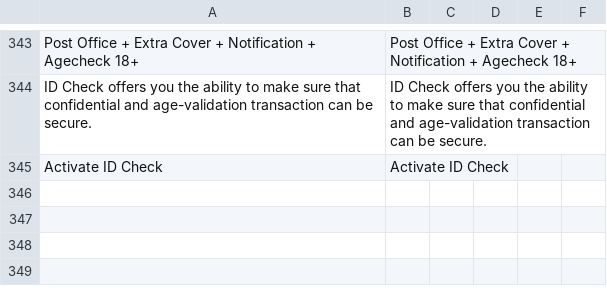
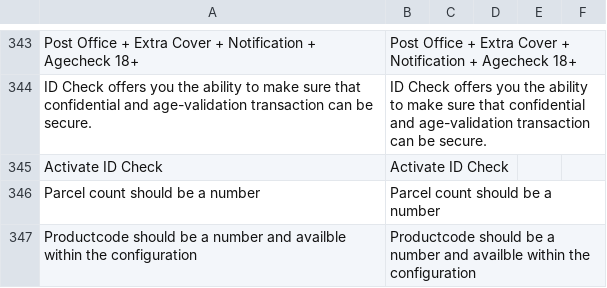
Before and after one commit to postnl/postnl-magento2, a CSV file: i18n/en_US.csv, drawn as a sheet; only a part is shown, gaps mark what is left out; the diff names each change by its address in the sheet, - before the commit and + after, or states it on an @@ line.

```diff
--- a/i18n/en_US.csv
+++ b/i18n/en_US.csv
+row 346: Parcel count should be a number | Parcel count should be a number
+row 347: Productcode should be a number and availble within the configuration | Productcode should be a number and availble within the configuration
```
Also changed, not shown: i18n/nl_NL.csv, 3 other files.
